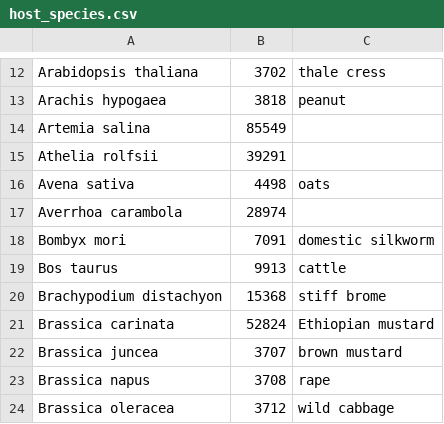
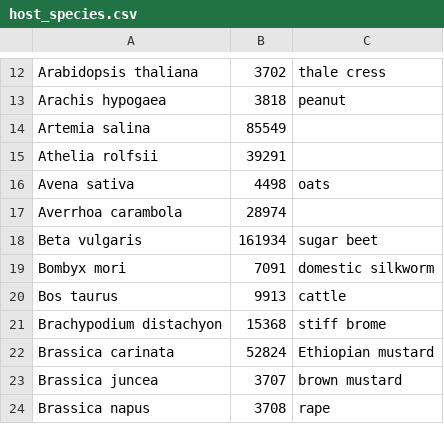
Before and after one commit to PHI-base/canto-config, a CSV file: data/host_species.csv, drawn as a sheet; only a part is shown, gaps mark what is left out; the shorter side is filled out with more unchanged rows.

Commit message:
Add Beta vulgaris (sugar beet) to host species

```diff
--- a/data/host_species.csv
+++ b/data/host_species.csv
@@ -17,2 +17,3 @@ Avena sativa,4498,oats
 Averrhoa carambola,28974,
+Beta vulgaris,161934,sugar beet
 Bombyx mori,7091,domestic silkworm
```
